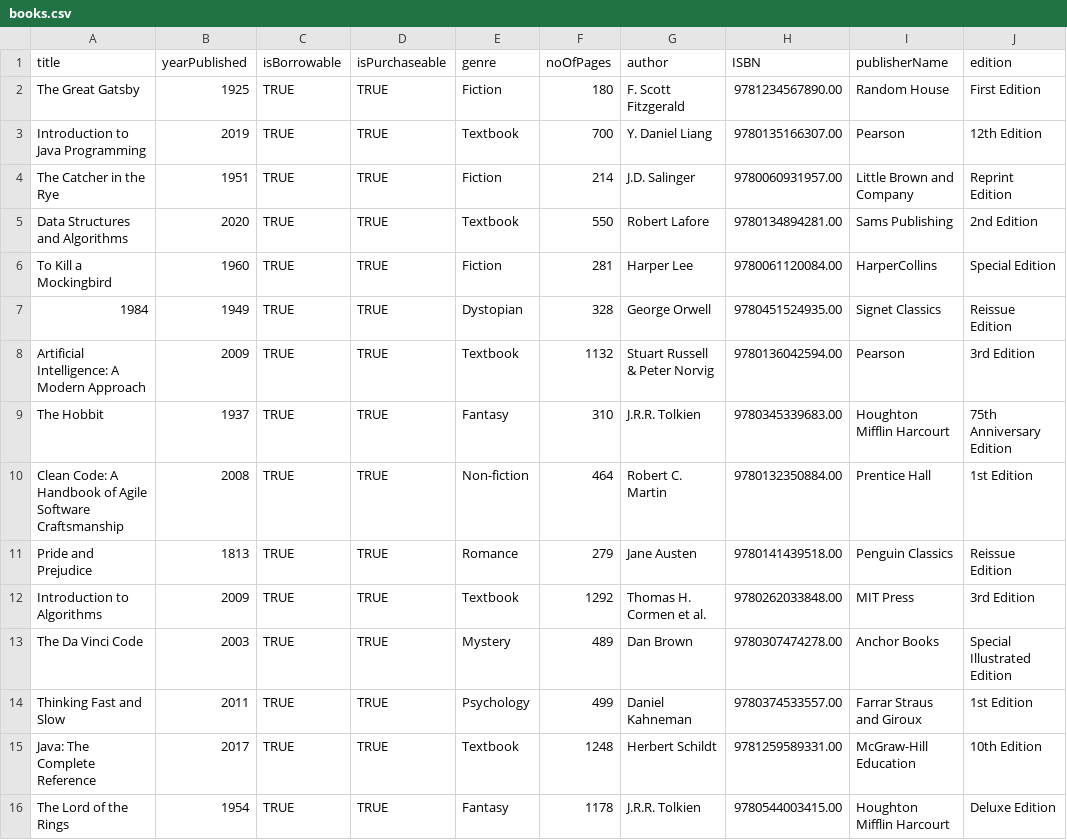
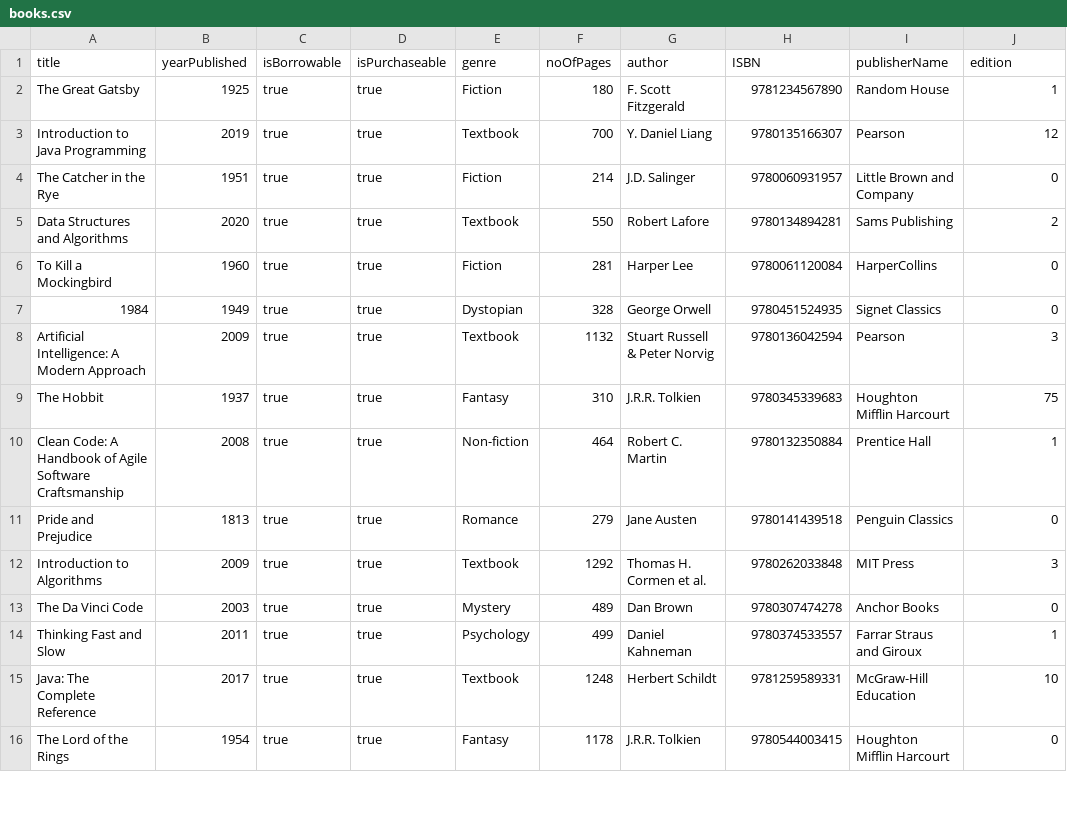
Before and after one commit to ahan10/LibManager, a CSV file: database/books.csv, drawn as a sheet; only a part is shown; the diff covers the shown part only.

Commit message:
[UPDATE] updated csv

```diff
--- a/database/books.csv
+++ b/database/books.csv
@@ -1,16 +1,16 @@
 title,yearPublished,isBorrowable,isPurchaseable,genre,noOfPages,author,ISBN,publisherName,edition
-The Great Gatsby,1925,TRUE,TRUE,Fiction,180,F. Scott Fitzgerald,9781234567890.00,Random House,First Edition
-Introduction to Java Programming,2019,TRUE,TRUE,Textbook,700,Y. Daniel Liang,9780135166307.00,Pearson,12th Edition
-The Catcher in the Rye,1951,TRUE,TRUE,Fiction,214,J.D. Salinger,9780060931957.00,Little Brown and Company,Reprint Edition
-Data Structures and Algorithms,2020,TRUE,TRUE,Textbook,550,Robert Lafore,9780134894281.00,Sams Publishing,2nd Edition
-To Kill a Mockingbird,1960,TRUE,TRUE,Fiction,281,Harper Lee,9780061120084.00,HarperCollins,Special Edition
-1984,1949,TRUE,TRUE,Dystopian,328,George Orwell,9780451524935.00,Signet Classics,Reissue Edition
-Artificial Intelligence: A Modern Approach,2009,TRUE,TRUE,Textbook,1132,Stuart Russell & Peter Norvig,9780136042594.00,Pearson,3rd Edition
-The Hobbit,1937,TRUE,TRUE,Fantasy,310,J.R.R. Tolkien,9780345339683.00,Houghton Mifflin Harcourt,75th Anniversary Edition
-Clean Code: A Handbook of Agile Software Craftsmanship,2008,TRUE,TRUE,Non-fiction,464,Robert C. Martin,9780132350884.00,Prentice Hall,1st Edition
-Pride and Prejudice,1813,TRUE,TRUE,Romance,279,Jane Austen,9780141439518.00,Penguin Classics,Reissue Edition
-Introduction to Algorithms,2009,TRUE,TRUE,Textbook,1292,Thomas H. Cormen et al.,9780262033848.00,MIT Press,3rd Edition
-The Da Vinci Code,2003,TRUE,TRUE,Mystery,489,Dan Brown,9780307474278.00,Anchor Books,Special Illustrated Edition
-Thinking Fast and Slow,2011,TRUE,TRUE,Psychology,499,Daniel Kahneman,9780374533557.00,Farrar Straus and Giroux,1st Edition
-Java: The Complete Reference,2017,TRUE,TRUE,Textbook,1248,Herbert Schildt,9781259589331.00,McGraw-Hill Education,10th Edition
-The Lord of the Rings,1954,TRUE,TRUE,Fantasy,1178,J.R.R. Tolkien,9780544003415.00,Houghton Mifflin Harcourt,Deluxe Edition
+The Great Gatsby,1925,true,true,Fiction,180,F. Scott Fitzgerald,9781234567890,Random House,1
+Introduction to Java Programming,2019,true,true,Textbook,700,Y. Daniel Liang,9780135166307,Pearson,12
+The Catcher in the Rye,1951,true,true,Fiction,214,J.D. Salinger,9780060931957,Little Brown and Company,0
+Data Structures and Algorithms,2020,true,true,Textbook,550,Robert Lafore,9780134894281,Sams Publishing,2
+To Kill a Mockingbird,1960,true,true,Fiction,281,Harper Lee,9780061120084,HarperCollins,0
+1984,1949,true,true,Dystopian,328,George Orwell,9780451524935,Signet Classics,0
+Artificial Intelligence: A Modern Approach,2009,true,true,Textbook,1132,Stuart Russell & Peter Norvig,9780136042594,Pearson,3
+The Hobbit,1937,true,true,Fantasy,310,J.R.R. Tolkien,9780345339683,Houghton Mifflin Harcourt,75
+Clean Code: A Handbook of Agile Software Craftsmanship,2008,true,true,Non-fiction,464,Robert C. Martin,9780132350884,Prentice Hall,1
+Pride and Prejudice,1813,true,true,Romance,279,Jane Austen,9780141439518,Penguin Classics,0
+Introduction to Algorithms,2009,true,true,Textbook,1292,Thomas H. Cormen et al.,9780262033848,MIT Press,3
+The Da Vinci Code,2003,true,true,Mystery,489,Dan Brown,9780307474278,Anchor Books,0
+Thinking Fast and Slow,2011,true,true,Psychology,499,Daniel Kahneman,9780374533557,Farrar Straus and Giroux,1
+Java: The Complete Reference,2017,true,true,Textbook,1248,Herbert Schildt,9781259589331,McGraw-Hill Education,10
+The Lord of the Rings,1954,true,true,Fantasy,1178,J.R.R. Tolkien,9780544003415,Houghton Mifflin Harcourt,0
```
Also changed, not shown: 57 edited cells elsewhere in this file.
